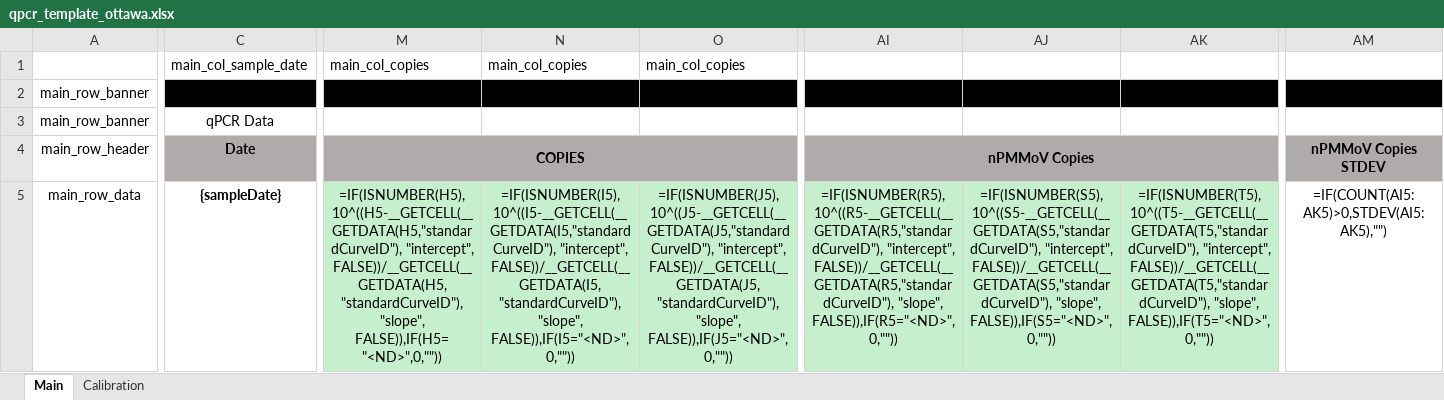
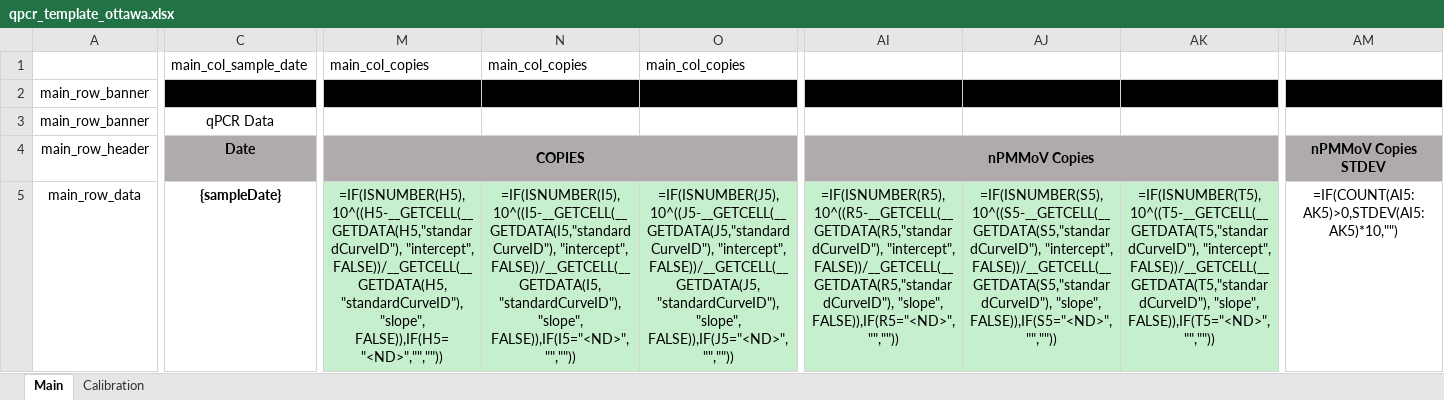
Before and after one commit to martinwellman/odm-qpcr-analyzer, an Excel workbook: qpcr_analyzer/qpcr_template_ottawa.xlsx, sheet Main, drawn as a sheet; only a part is shown, gaps mark what is left out; values as stored, in another font and other column widths than the file's, no borders; formulas are shown in place of their values; conditional formats not drawn; the diff names each change by its address in the sheet, - before the commit and + after, or states it on an @@ line.

```diff
--- a/qpcr_analyzer/qpcr_template_ottawa.xlsx (sheet Main)
+++ b/qpcr_analyzer/qpcr_template_ottawa.xlsx (sheet Main)
-M5: …"standardCurveID"), "slope", FALSE)),IF(H5="<ND>",0,""))
+M5: …"standardCurveID"), "slope", FALSE)),IF(H5="<ND>","",""))
-N5: …"standardCurveID"), "slope", FALSE)),IF(I5="<ND>",0,""))
+N5: …"standardCurveID"), "slope", FALSE)),IF(I5="<ND>","",""))
-O5: …"standardCurveID"), "slope", FALSE)),IF(J5="<ND>",0,""))
+O5: …"standardCurveID"), "slope", FALSE)),IF(J5="<ND>","",""))
-AI5: …FALSE))/__GETCELL(__GETDATA(R5,"standardCurveID"), "slope", FALSE)),IF(R5="<ND>",0,""))
+AI5: …FALSE))/__GETCELL(__GETDATA(R5,"standardCurveID"), "slope", FALSE)),IF(R5="<ND>","",""))
-AJ5: …FALSE))/__GETCELL(__GETDATA(S5,"standardCurveID"), "slope", FALSE)),IF(S5="<ND>",0,""))
+AJ5: …FALSE))/__GETCELL(__GETDATA(S5,"standardCurveID"), "slope", FALSE)),IF(S5="<ND>","",""))
-AK5: …FALSE))/__GETCELL(__GETDATA(T5,"standardCurveID"), "slope", FALSE)),IF(T5="<ND>",0,""))
+AK5: …FALSE))/__GETCELL(__GETDATA(T5,"standardCurveID"), "slope", FALSE)),IF(T5="<ND>","",""))
-AM5: =IF(COUNT(AI5:AK5)>0,STDEV(AI5:AK5),"")
+AM5: =IF(COUNT(AI5:AK5)>0,STDEV(AI5:AK5)*10,"")
```
Also changed, not shown: qpcr_analyzer/qpcr_template_ottawa_wide.xlsx, 7 other files.
